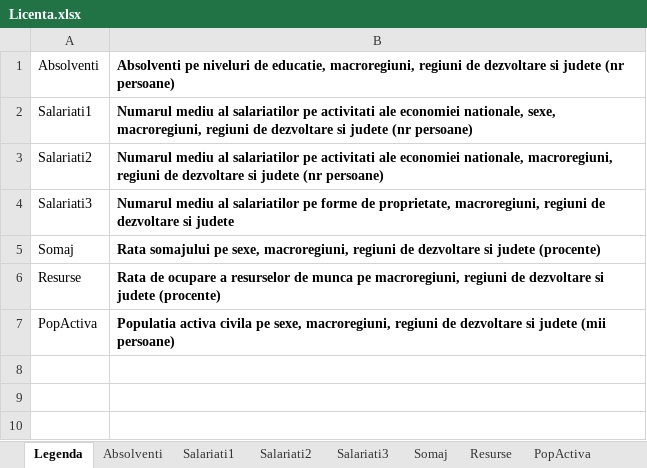
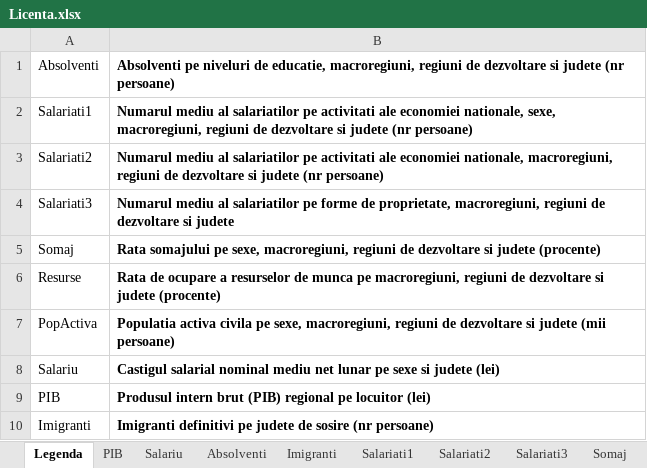
Before and after one commit to d4vjd/Labor-Market-Analysis-App, an Excel workbook: Licenta.xlsx, sheet Legenda, drawn as a sheet; values as stored, in another font and other column widths than the file's, no borders; the diff names each change by its address in the sheet, - before the commit and + after, or states it on an @@ line.

```diff
--- a/Licenta.xlsx (sheet Legenda)
+++ b/Licenta.xlsx (sheet Legenda)
+sheet tab: PIB
+sheet tab: Salariu
+sheet tab: Imigranti
+row 8: Salariu | Castigul salarial nominal mediu net lunar pe sexe si judete (lei)
+row 9: PIB | Produsul intern brut (PIB) regional pe locuitor (lei)
+row 10: Imigranti | Imigranti definitivi pe judete de sosire (nr persoane)
```
Also changed, not shown: 5 other files.
